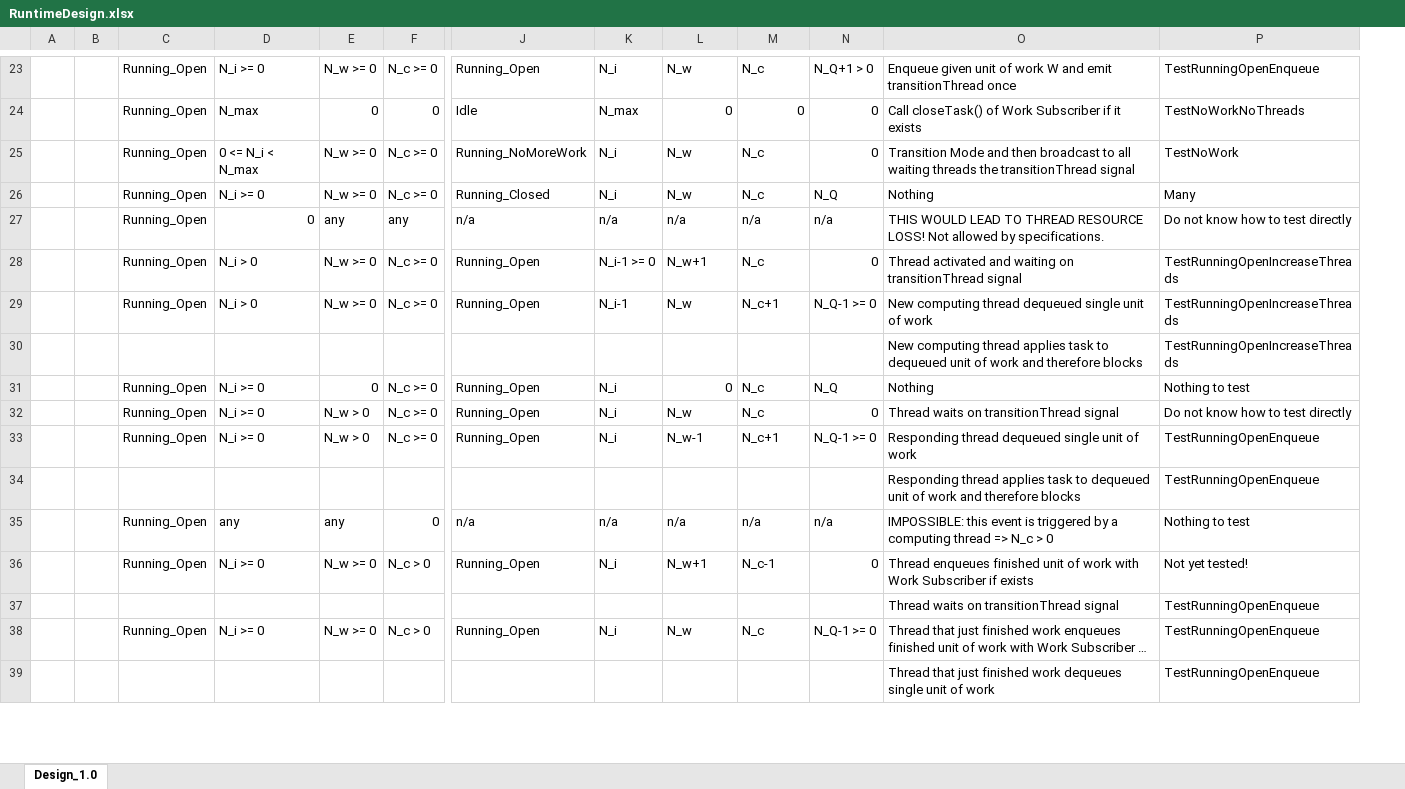
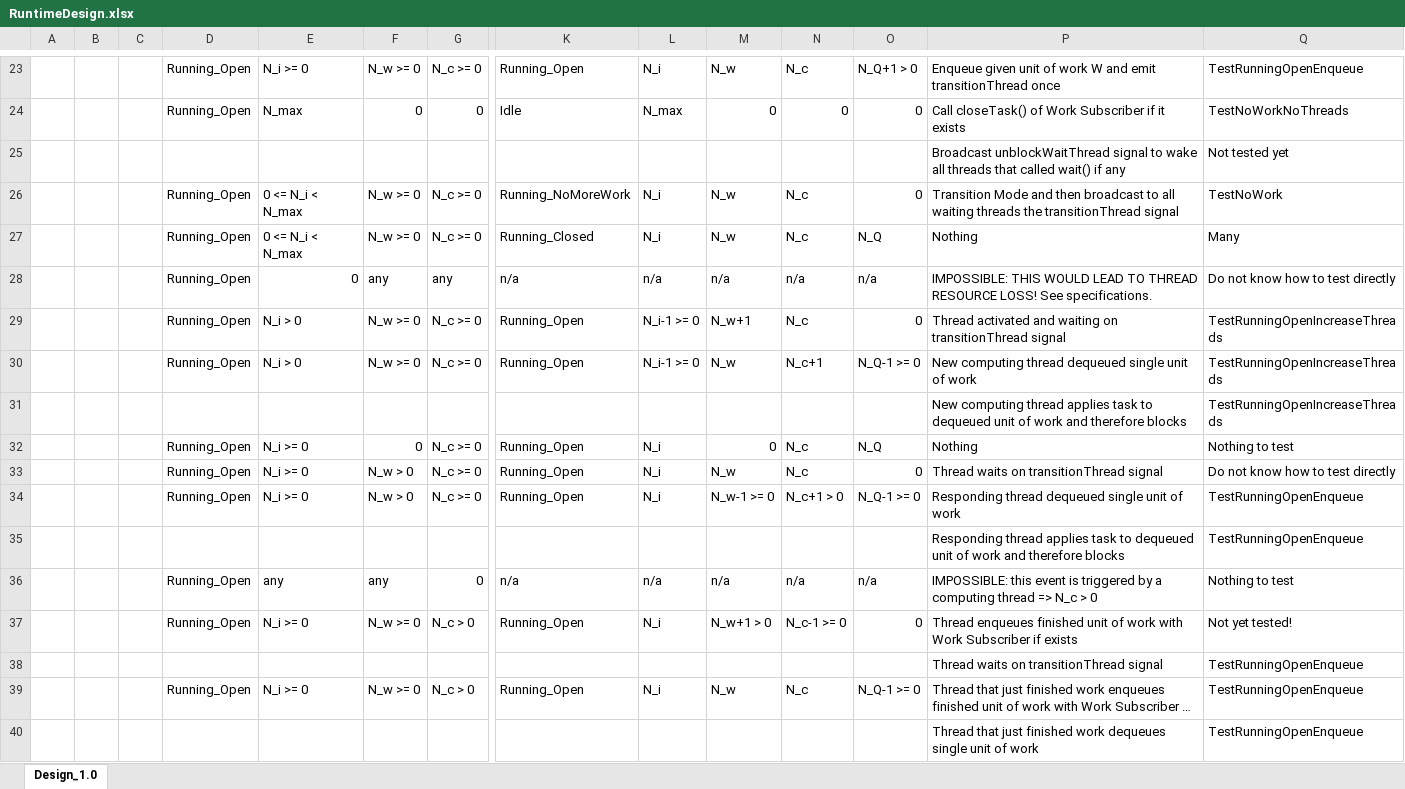
Before and after one commit to Flash-X/Milhoja, an Excel workbook: docs/RuntimeDesign.xlsx, sheet Design_1.0, drawn as a sheet; only a part is shown, gaps mark what is left out; long unchanged cells end in …; values as stored, in another font and other column widths than the file's, no cell formats; addresses are those after the commit; rows hold the shown columns only; the diff covers the shown part only; the diff names each change by its address in the sheet, - before the commit and + after, or states it on an @@ line.

Commit message:
Updated the two design documents as part of a final review of the design spreadsheet contents.  This included that the design conforms to the requirements and technical specifications.

```diff
--- a/docs/RuntimeDesign.xlsx (sheet Design_1.0)
+++ b/docs/RuntimeDesign.xlsx (sheet Design_1.0)
+column C, empty
+row 25:  |  |  |  |  |  |  |  |  |  |  |  | Broadcast unblockWaitThread signal to wake all threads that called wait() if any | Not tested yet
-E27: N_i >= 0
+E27: 0 <= N_i < N_max
-P28: THIS WOULD LEAD TO THREAD RESOURCE LOSS! Not allowed by specifications.
+P28: IMPOSSIBLE: THIS WOULD LEAD TO THREAD RESOURCE LOSS! See specifications.
-L30: N_i-1
+L30: N_i-1 >= 0
-M34: N_w-1
+M34: N_w-1 >= 0
-N34: N_c+1
+N34: N_c+1 > 0
-M37: N_w+1
+M37: N_w+1 > 0
-N37: N_c-1
+N37: N_c-1 >= 0
```
Also changed, not shown: 1 added row, 17 edited cells and merged cells elsewhere in this sheet, cell formats, 1 other file.
